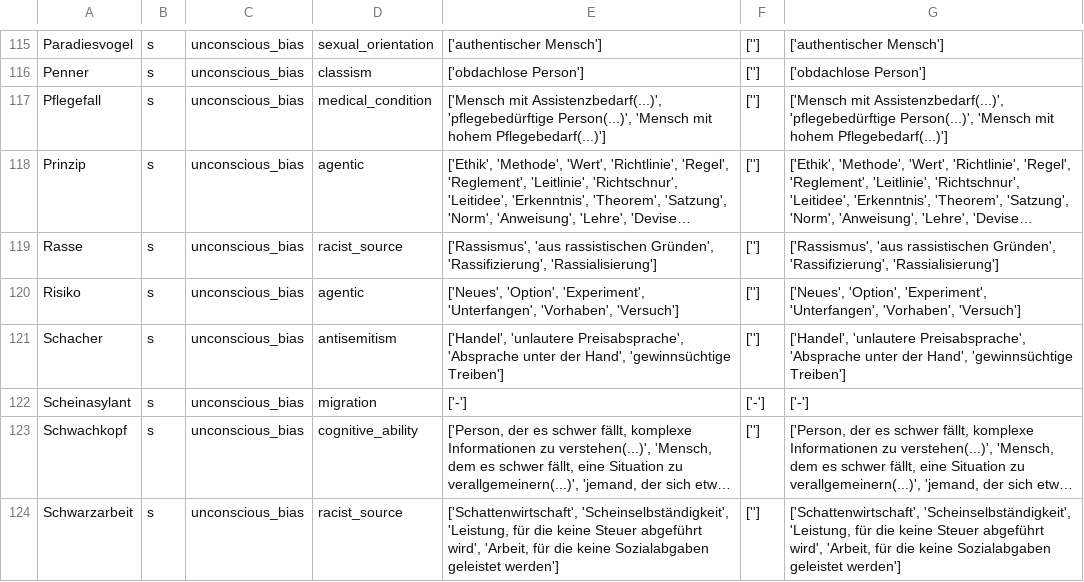
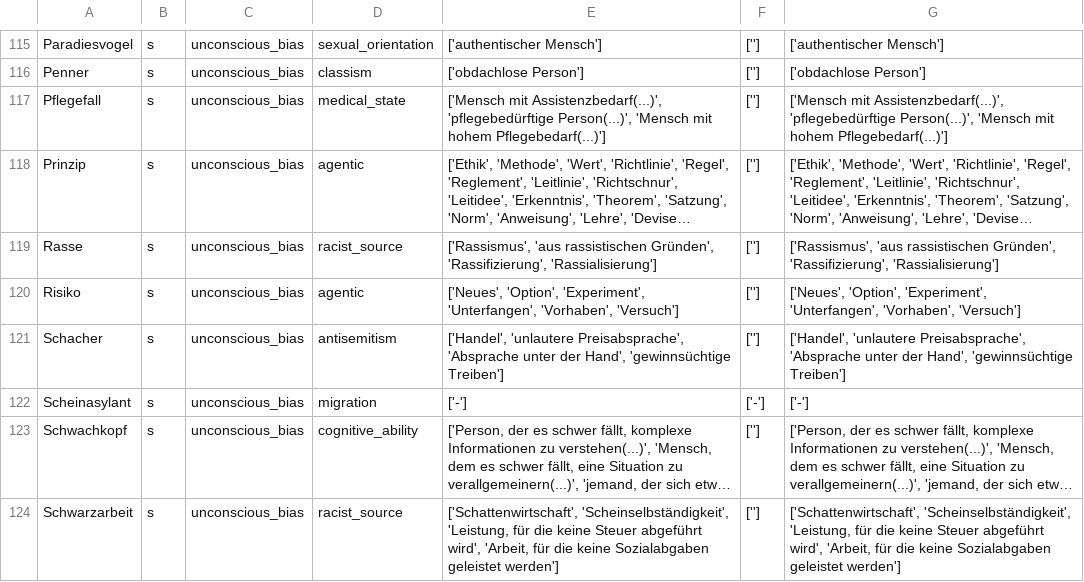
Before and after one commit to witty-works/nlp_api, a CSV file: training_data/de-DE/ub_no_plur_words.csv, drawn as a sheet; only a part is shown, gaps mark what is left out; long unchanged cells end in …; the diff names each change by its address in the sheet, - before the commit and + after, or states it on an @@ line.

Commit message:
medical_condition -> medical_state

```diff
--- a/training_data/de-DE/ub_no_plur_words.csv
+++ b/training_data/de-DE/ub_no_plur_words.csv
-D117: medical_condition
+D117: medical_state
```
